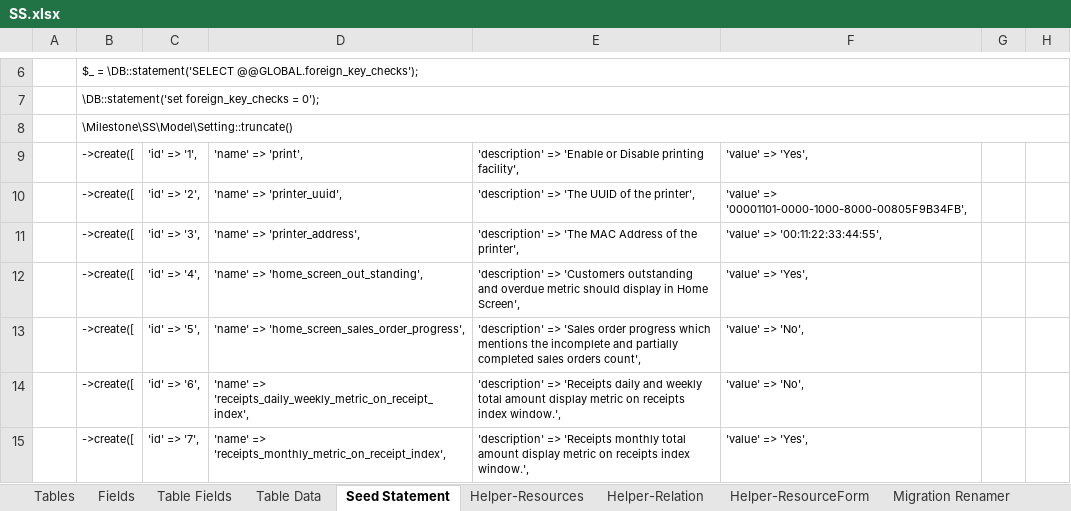
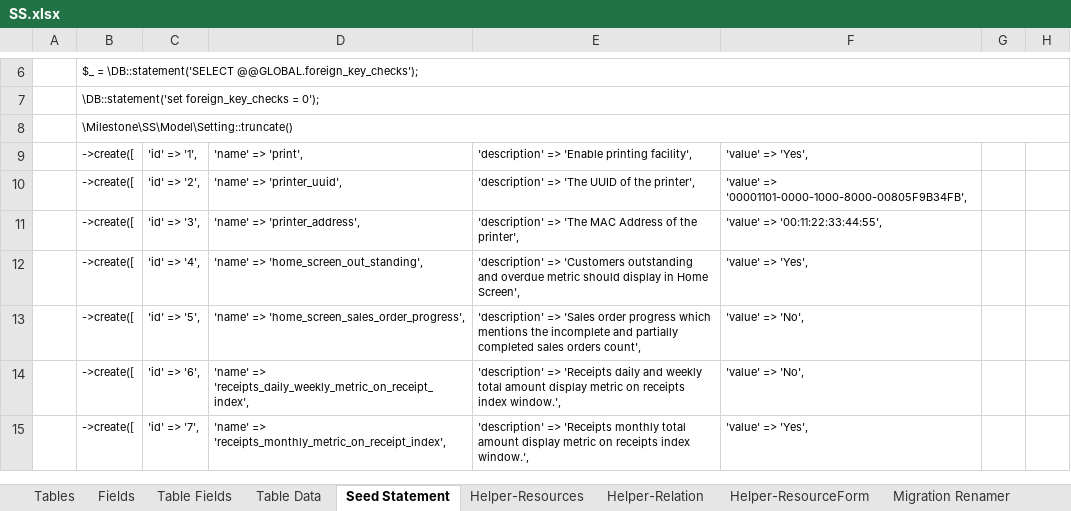
Before and after one commit to MilestoneInnovativeTechnologies/DD, an Excel workbook: SS.xlsx, sheet Seed Statement, drawn as a sheet; only a part is shown, gaps mark what is left out; values as stored, in another font and other column widths than the file's, no borders; the diff names each change by its address in the sheet, - before the commit and + after, or states it on an @@ line.

```diff
--- a/SS.xlsx (sheet Seed Statement)
+++ b/SS.xlsx (sheet Seed Statement)
-E9: …=> 'Enable or Disable printing facility',
+E9: …=> 'Enable printing facility',
```
Also changed, not shown: sheet Table Data, 2 other files.
